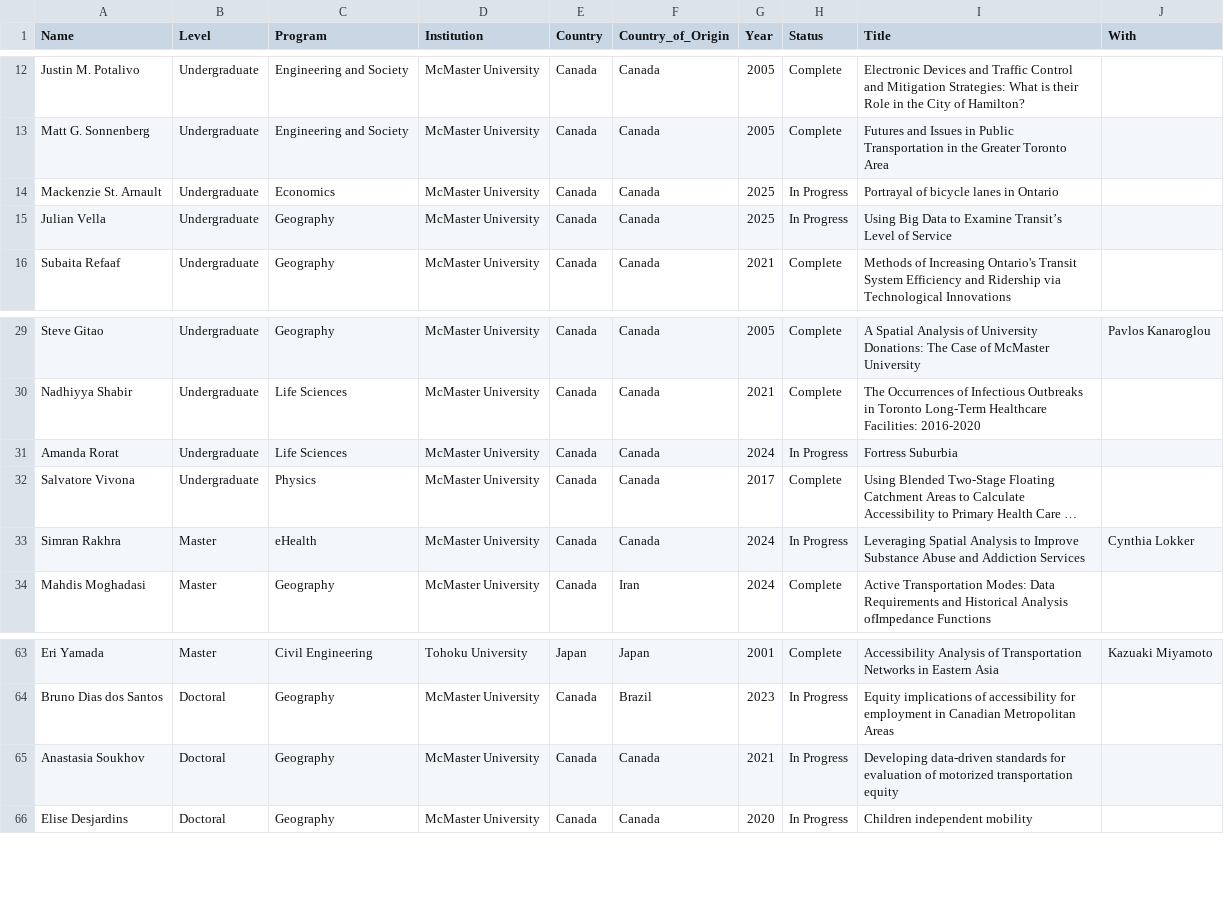
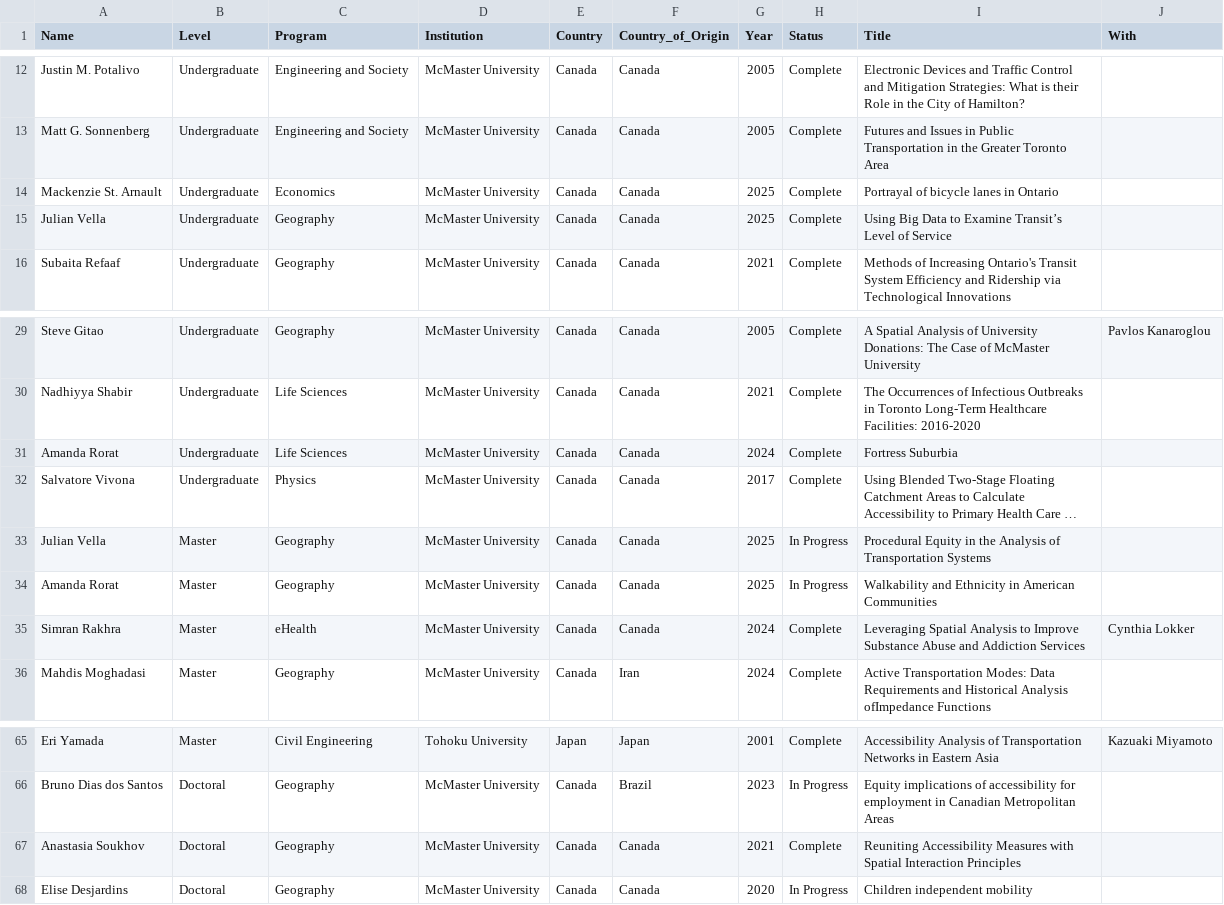
Before and after one commit to paezha/Official-CV, a CSV file: assets/supervision.csv, drawn as a sheet; only a part is shown, gaps mark what is left out; long unchanged cells end in …; addresses are those after the commit; the diff names each change by its address in the sheet, - before the commit and + after, or states it on an @@ line.

```diff
--- a/assets/supervision.csv
+++ b/assets/supervision.csv
-H14:H15 (Status): In Progress
+H14:H15 (Status): Complete
-H31 (Status): In Progress
+H31 (Status): Complete
+row 33: Julian Vella | Master | Geography | McMaster University | Canada | Canada | 2025 | In Progress | Procedural Equity in the Analysis of Transportation Systems
+row 34: Amanda Rorat | Master | Geography | McMaster University | Canada | Canada | 2025 | In Progress | Walkability and Ethnicity in American Communities
-H35 (Status): In Progress
+H35 (Status): Complete
-H67 (Status): In Progress
+H67 (Status): Complete
-I67 (Title): Developing data-driven standards for evaluation of motorized transportation equity
+I67 (Title): Reuniting Accessibility Measures with Spatial Interaction Principles
```
Also changed, not shown: assets/courses-taught.csv, assets/editorial-board.csv, 9 other files.
